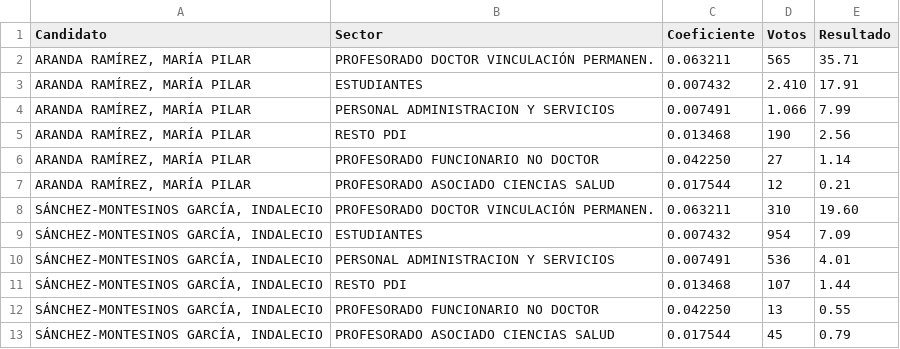
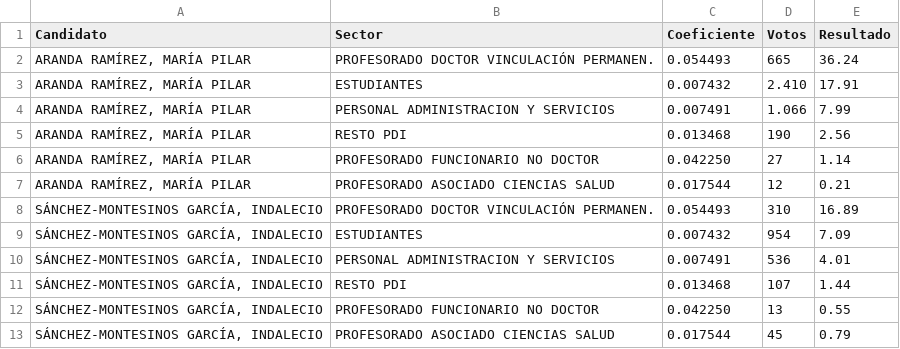
Before and after one commit to elecciones-ugr/elecciones-ugr.github.io, a CSV file: resultados.csv, drawn as a sheet.

Commit message:
Resultados 1

```diff
--- a/resultados.csv
+++ b/resultados.csv
@@ -1,3 +1,3 @@
 Candidato; Sector; Coeficiente; Votos; Resultado
-ARANDA RAMÍREZ, MARÍA PILAR; PROFESORADO DOCTOR VINCULACIÓN PERMANEN.; 0.063211; 565; 35.71
+ARANDA RAMÍREZ, MARÍA PILAR; PROFESORADO DOCTOR VINCULACIÓN PERMANEN.; 0.054493; 665; 36.24
 ARANDA RAMÍREZ, MARÍA PILAR; ESTUDIANTES; 0.007432; 2.410; 17.91
@@ -7,3 +7,3 @@ ARANDA RAMÍREZ, MARÍA PILAR; PROFESORADO FUNCIONARIO NO DOCTOR; 0.042250; 27;
 ARANDA RAMÍREZ, MARÍA PILAR; PROFESORADO ASOCIADO CIENCIAS SALUD; 0.017544; 12; 0.21
-SÁNCHEZ-MONTESINOS GARCÍA, INDALECIO; PROFESORADO DOCTOR VINCULACIÓN PERMANEN.; 0.063211; 310; 19.60
+SÁNCHEZ-MONTESINOS GARCÍA, INDALECIO; PROFESORADO DOCTOR VINCULACIÓN PERMANEN.; 0.054493; 310; 16.89
 SÁNCHEZ-MONTESINOS GARCÍA, INDALECIO; ESTUDIANTES; 0.007432; 954; 7.09
```
Also changed, not shown: 2 other files.
